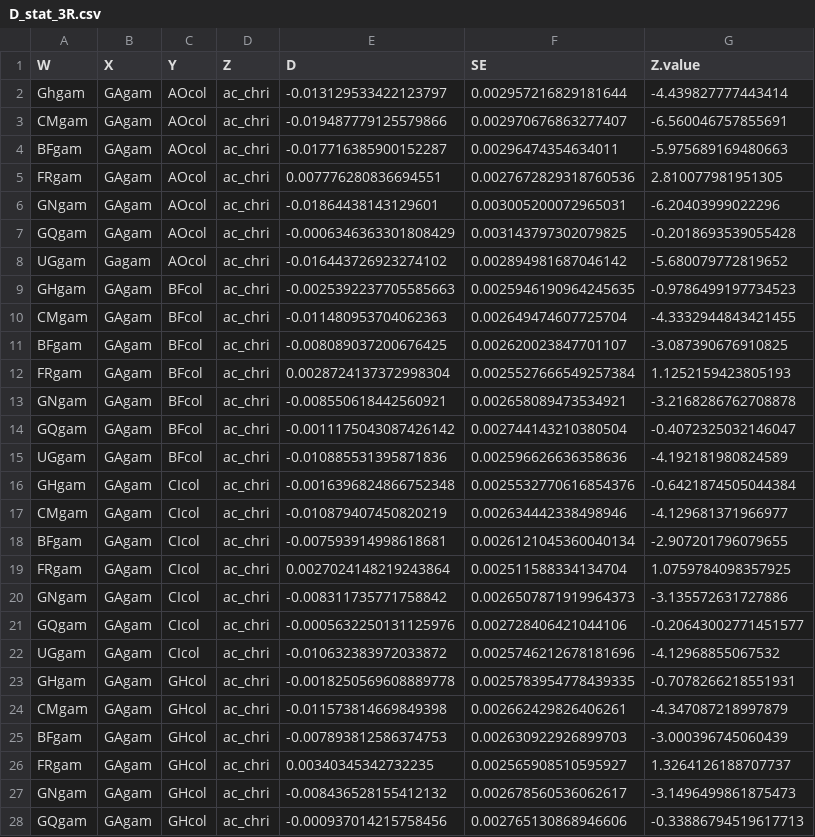
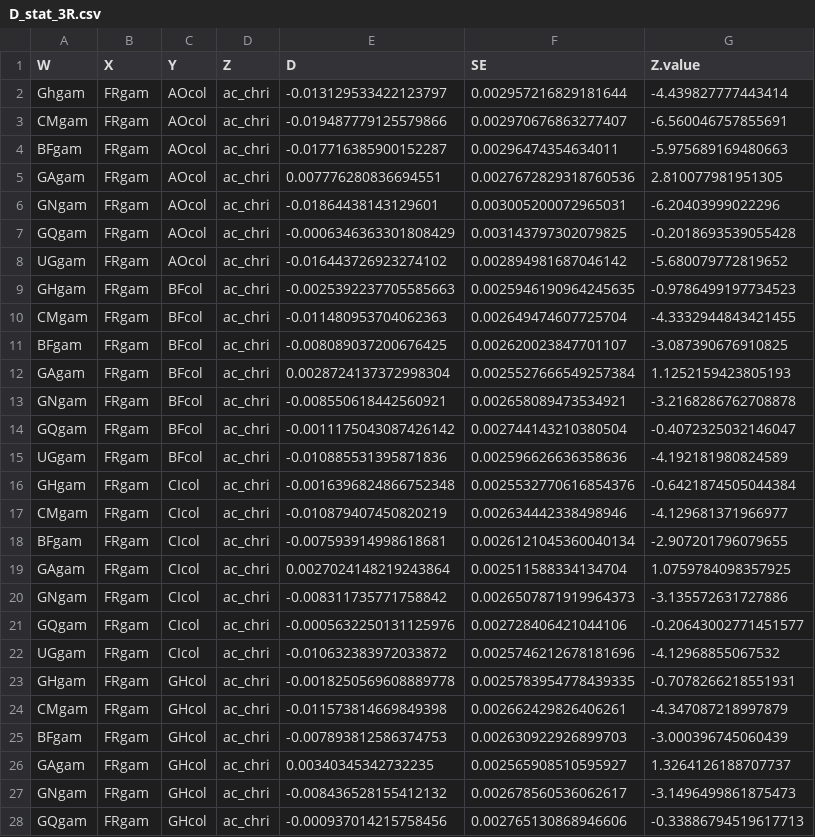
Before and after one commit to randomxsk8/notebooks, a CSV file: 1. Introgression Across The Species Range/tables/Mayotte/D_stat_3R.csv, drawn as a sheet; only a part is shown; the diff covers the shown part only.

Commit message:
modified:   1. Introgression Across The Species Range/tables/Mayotte/D_stat_3R.csv

```diff
--- a/1. Introgression Across The Species Range/tables/Mayotte/D_stat_3R.csv
+++ b/1. Introgression Across The Species Range/tables/Mayotte/D_stat_3R.csv
@@ -1,28 +1,28 @@
 W,X,Y,Z,D,SE,Z.value
- Ghgam, GAgam, AOcol, ac_chri,-0.013129533422123797,0.002957216829181644,-4.439827777443414
- CMgam, GAgam, AOcol, ac_chri,-0.019487779125579866,0.002970676863277407,-6.560046757855691
- BFgam, GAgam, AOcol, ac_chri,-0.017716385900152287,0.00296474354634011,-5.975689169480663
- FRgam, GAgam, AOcol, ac_chri,0.007776280836694551,0.0027672829318760536,2.810077981951305
- GNgam, GAgam, AOcol, ac_chri,-0.01864438143129601,0.003005200072965031,-6.20403999022296
- GQgam, GAgam, AOcol, ac_chri,-0.0006346363301808429,0.003143797302079825,-0.2018693539055428
- UGgam, Gagam, AOcol, ac_chri,-0.016443726923274102,0.002894981687046142,-5.680079772819652
- GHgam, GAgam, BFcol, ac_chri,-0.0025392237705585663,0.0025946190964245635,-0.9786499197734523
- CMgam, GAgam, BFcol, ac_chri,-0.011480953704062363,0.002649474607725704,-4.3332944843421455
- BFgam, GAgam, BFcol, ac_chri,-0.008089037200676425,0.002620023847701107,-3.087390676910825
- FRgam, GAgam, BFcol, ac_chri,0.0028724137372998304,0.0025527666549257384,1.1252159423805193
- GNgam, GAgam, BFcol, ac_chri,-0.008550618442560921,0.002658089473534921,-3.2168286762708878
- GQgam, GAgam, BFcol, ac_chri,-0.0011175043087426142,0.002744143210380504,-0.4072325032146047
- UGgam, GAgam, BFcol, ac_chri,-0.010885531395871836,0.002596626636358636,-4.192181980824589
- GHgam, GAgam, CIcol, ac_chri,-0.0016396824866752348,0.0025532770616854376,-0.6421874505044384
- CMgam, GAgam, CIcol, ac_chri,-0.010879407450820219,0.002634442338498946,-4.129681371966977
-BFgam, GAgam, CIcol, ac_chri,-0.007593914998618681,0.0026121045360040134,-2.907201796079655
- FRgam, GAgam, CIcol, ac_chri,0.0027024148219243864,0.002511588334134704,1.0759784098357925
- GNgam, GAgam, CIcol, ac_chri,-0.008311735771758842,0.0026507871919964373,-3.135572631727886
- GQgam, GAgam, CIcol, ac_chri,-0.0005632250131125976,0.002728406421044106,-0.20643002771451577
- UGgam, GAgam, CIcol, ac_chri,-0.010632383972033872,0.0025746212678181696,-4.12968855067532
- GHgam, GAgam, GHcol, ac_chri,-0.0018250569608889778,0.0025783954778439335,-0.7078266218551931
- CMgam, GAgam, GHcol, ac_chri,-0.011573814669849398,0.002662429826406261,-4.347087218997879
- BFgam, GAgam, GHcol, ac_chri,-0.007893812586374753,0.002630922926899703,-3.000396745060439
- FRgam, GAgam, GHcol, ac_chri,0.00340345342732235,0.002565908510595927,1.3264126188707737
- GNgam, GAgam, GHcol, ac_chri,-0.008436528155412132,0.002678560536062617,-3.1496499861875473
- GQgam, GAgam, GHcol, ac_chri,-0.000937014215758456,0.002765130868946606,-0.33886794519617713
+ Ghgam, FRgam, AOcol, ac_chri,-0.013129533422123797,0.002957216829181644,-4.439827777443414
+ CMgam, FRgam, AOcol, ac_chri,-0.019487779125579866,0.002970676863277407,-6.560046757855691
+ BFgam, FRgam, AOcol, ac_chri,-0.017716385900152287,0.00296474354634011,-5.975689169480663
+ GAgam, FRgam, AOcol, ac_chri,0.007776280836694551,0.0027672829318760536,2.810077981951305
+ GNgam, FRgam, AOcol, ac_chri,-0.01864438143129601,0.003005200072965031,-6.20403999022296
+ GQgam, FRgam, AOcol, ac_chri,-0.0006346363301808429,0.003143797302079825,-0.2018693539055428
+ UGgam, FRgam, AOcol, ac_chri,-0.016443726923274102,0.002894981687046142,-5.680079772819652
+ GHgam, FRgam, BFcol, ac_chri,-0.0025392237705585663,0.0025946190964245635,-0.9786499197734523
+ CMgam, FRgam, BFcol, ac_chri,-0.011480953704062363,0.002649474607725704,-4.3332944843421455
+ BFgam, FRgam, BFcol, ac_chri,-0.008089037200676425,0.002620023847701107,-3.087390676910825
+ GAgam, FRgam, BFcol, ac_chri,0.0028724137372998304,0.0025527666549257384,1.1252159423805193
+ GNgam, FRgam, BFcol, ac_chri,-0.008550618442560921,0.002658089473534921,-3.2168286762708878
+ GQgam, FRgam, BFcol, ac_chri,-0.0011175043087426142,0.002744143210380504,-0.4072325032146047
+ UGgam, FRgam, BFcol, ac_chri,-0.010885531395871836,0.002596626636358636,-4.192181980824589
+ GHgam, FRgam, CIcol, ac_chri,-0.0016396824866752348,0.0025532770616854376,-0.6421874505044384
+ CMgam, FRgam, CIcol, ac_chri,-0.010879407450820219,0.002634442338498946,-4.129681371966977
+BFgam, FRgam, CIcol, ac_chri,-0.007593914998618681,0.0026121045360040134,-2.907201796079655
+ GAgam, FRgam, CIcol, ac_chri,0.0027024148219243864,0.002511588334134704,1.0759784098357925
+ GNgam, FRgam, CIcol, ac_chri,-0.008311735771758842,0.0026507871919964373,-3.135572631727886
+ GQgam, FRgam, CIcol, ac_chri,-0.0005632250131125976,0.002728406421044106,-0.20643002771451577
+ UGgam, FRgam, CIcol, ac_chri,-0.010632383972033872,0.0025746212678181696,-4.12968855067532
+ GHgam, FRgam, GHcol, ac_chri,-0.0018250569608889778,0.0025783954778439335,-0.7078266218551931
+ CMgam, FRgam, GHcol, ac_chri,-0.011573814669849398,0.002662429826406261,-4.347087218997879
+ BFgam, FRgam, GHcol, ac_chri,-0.007893812586374753,0.002630922926899703,-3.000396745060439
+ GAgam, FRgam, GHcol, ac_chri,0.00340345342732235,0.002565908510595927,1.3264126188707737
+ GNgam, FRgam, GHcol, ac_chri,-0.008436528155412132,0.002678560536062617,-3.1496499861875473
+ GQgam, FRgam, GHcol, ac_chri,-0.000937014215758456,0.002765130868946606,-0.33886794519617713
```
Also changed, not shown: 9 edited cells elsewhere in this file.
